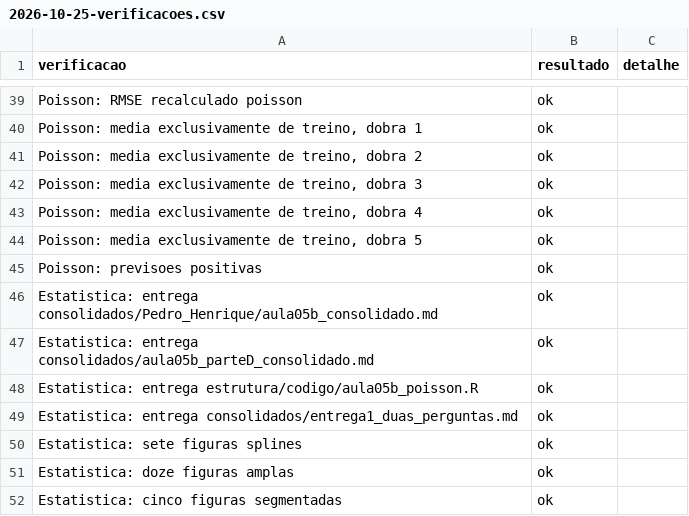
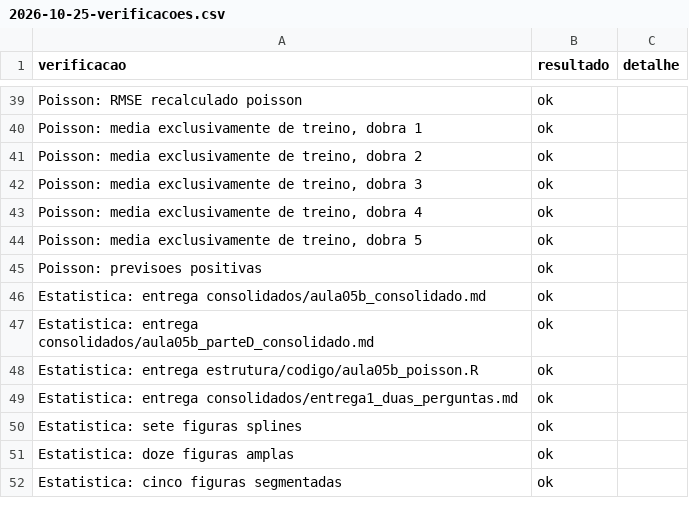
Before and after one commit to kyl8/aprendizado-estatistico, a CSV file: sincronizacao/2026-10-25-verificacoes.csv, drawn as a sheet; only a part is shown, gaps mark what is left out.

Commit message:
refactor: remover pastas pessoais das entregas

```diff
--- a/sincronizacao/2026-10-25-verificacoes.csv
+++ b/sincronizacao/2026-10-25-verificacoes.csv
@@ -45,3 +45,3 @@ Poisson: RMSE recalculado poisson,ok,
 Poisson: previsoes positivas,ok,
-Estatistica: entrega consolidados/Pedro_Henrique/aula05b_consolidado.md,ok,
+Estatistica: entrega consolidados/aula05b_consolidado.md,ok,
 Estatistica: entrega consolidados/aula05b_parteD_consolidado.md,ok,
```
Also changed, not shown: 5 other files.
